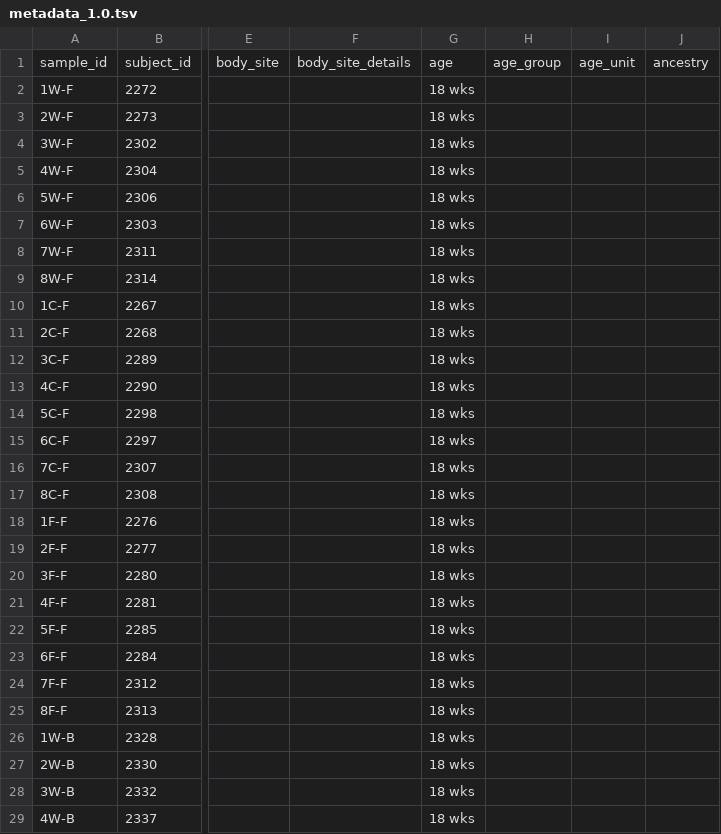
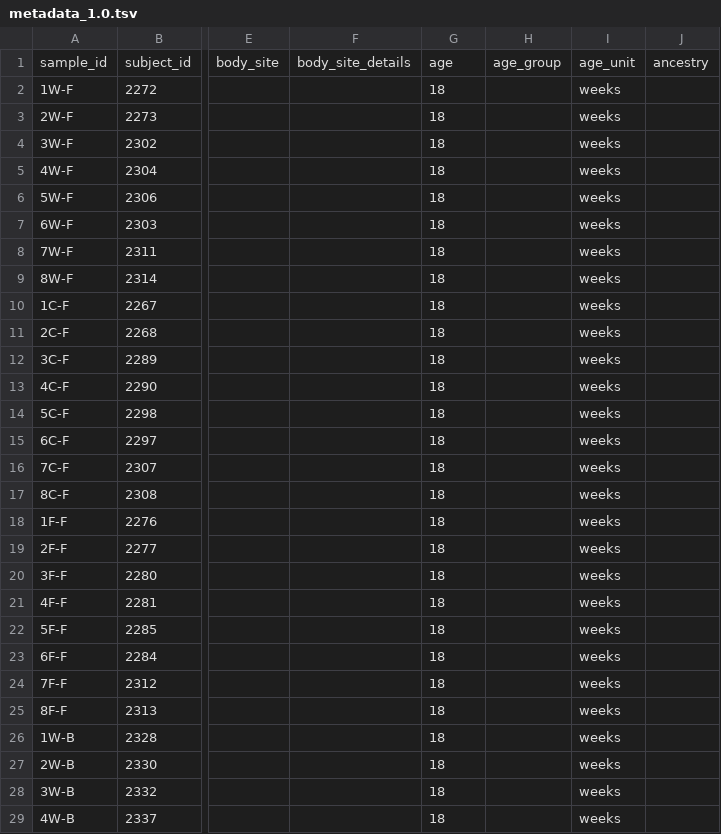
Before and after one commit to ASAP-MAC/MazmanianS_MoiseyenkoA, a TSV file: Data/metadata_1.0.tsv, drawn as a sheet; only a part is shown, gaps mark what is left out; the diff covers the shown part only; the diff names each change by its address in the sheet, - before the commit and + after, or states it on an @@ line.

Commit message:
age is in numbers, unit is in separate column,age_unit

```diff
--- a/Data/metadata_1.0.tsv
+++ b/Data/metadata_1.0.tsv
-G2:G29: 18 wks
+G2:G29: 18
-I2:I29: (empty)
+I2:I29: weeks
```
Also changed, not shown: 40 edited cells elsewhere in this file.
